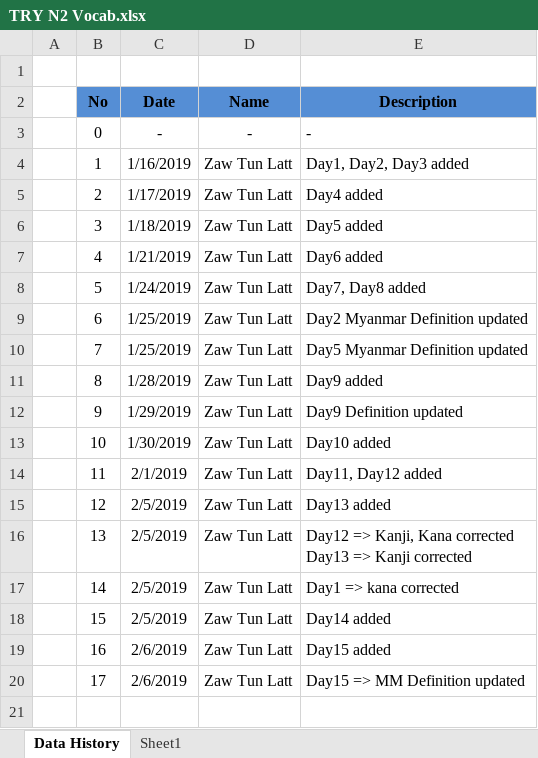
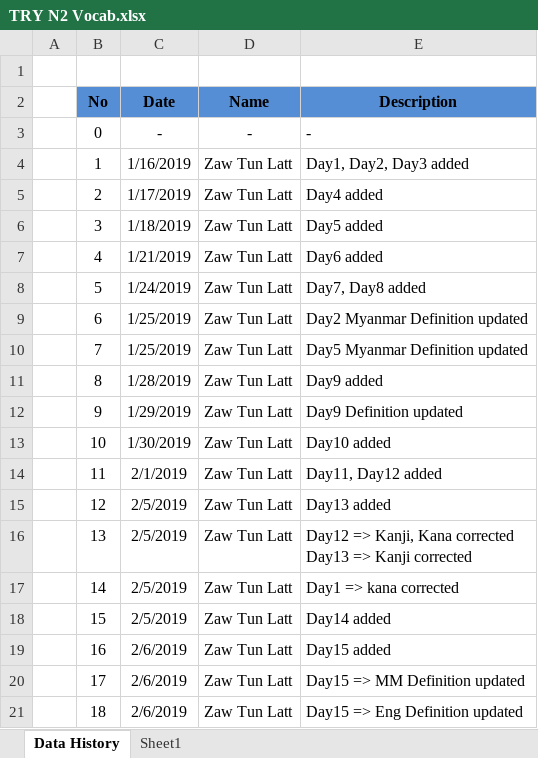
Before and after one commit to zawtunlatt/memrise-japanese-courses, an Excel workbook: preparing/TRY N2 Vocab.xlsx, sheet Data History, drawn as a sheet; values as stored, in another font and other column widths than the file's, no borders; the diff names each change by its address in the sheet, - before the commit and + after, or states it on an @@ line.

Commit message:
TRY N2 Vocab.xlsx -> Day15 Eng Definition updated

```diff
--- a/preparing/TRY N2 Vocab.xlsx (sheet Data History)
+++ b/preparing/TRY N2 Vocab.xlsx (sheet Data History)
+row 21:  | 18 | 2/6/2019 | Zaw Tun Latt | Day15 => Eng Definition updated
```
Also changed, not shown: sheet Sheet1.
